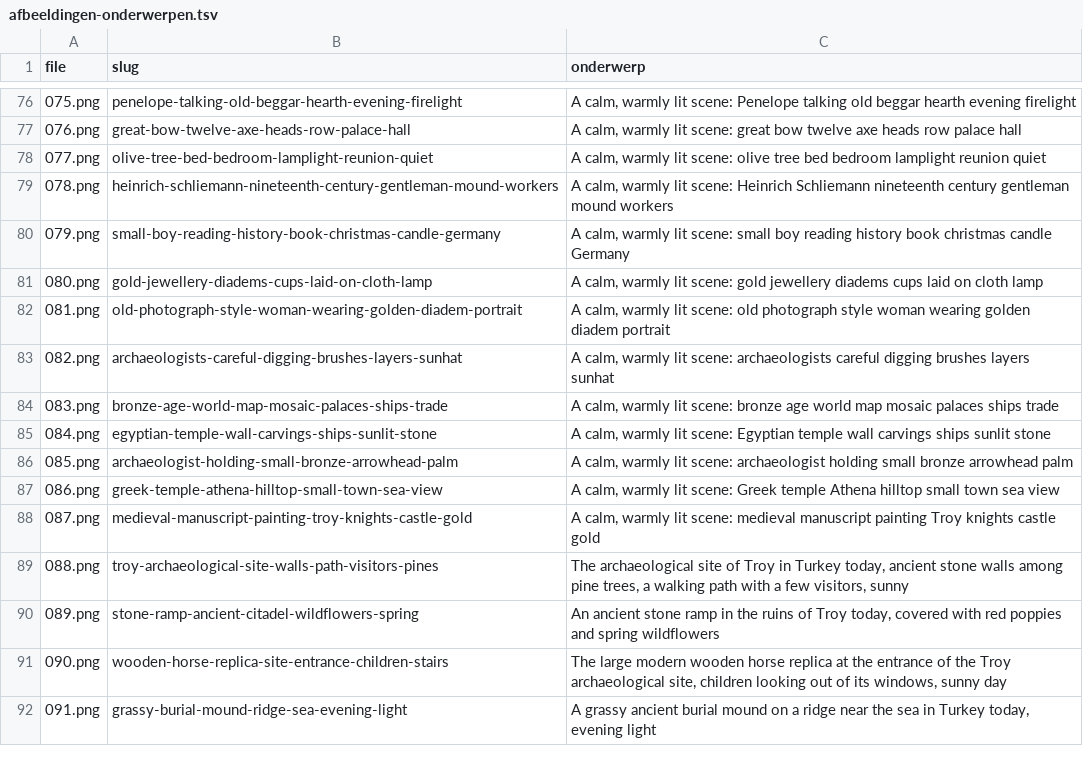
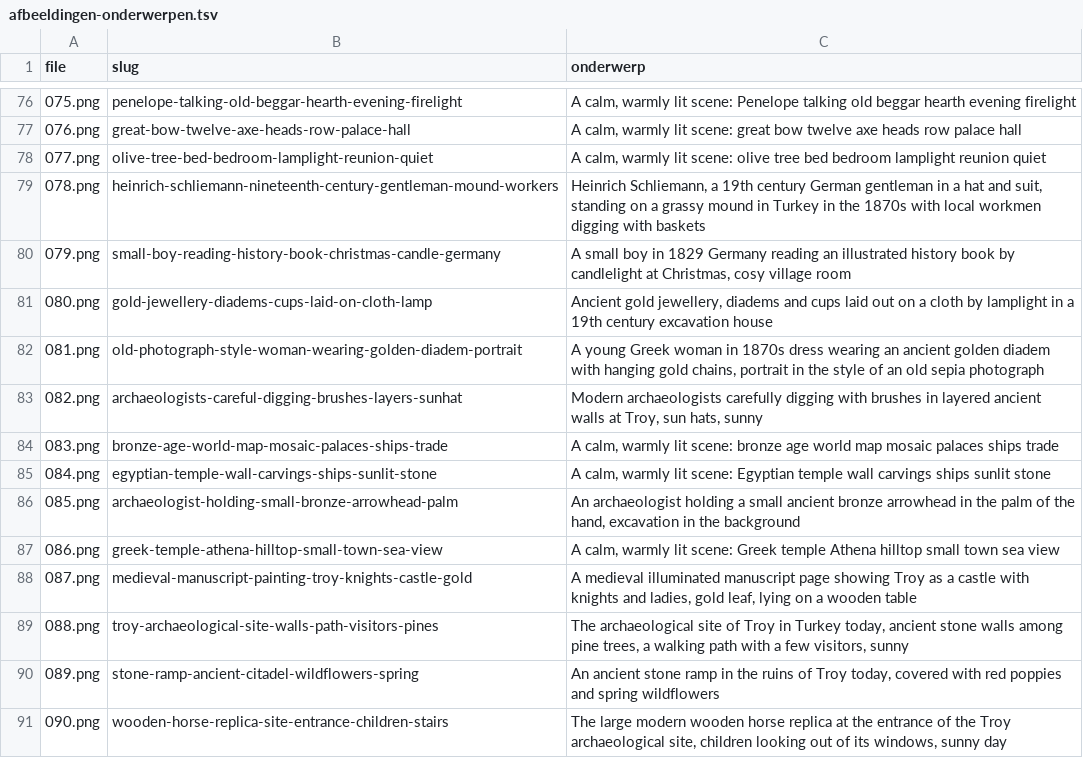
Before and after one commit to wgnghr44bg-coder/vox-lux, a TSV file: stories/troje/afbeeldingen-onderwerpen.tsv, drawn as a sheet; only a part is shown, gaps mark what is left out; the shorter side is filled out with more unchanged rows.

```diff
--- a/stories/troje/afbeeldingen-onderwerpen.tsv
+++ b/stories/troje/afbeeldingen-onderwerpen.tsv
@@ -78,12 +78,12 @@ file	slug	onderwerp
 077.png	olive-tree-bed-bedroom-lamplight-reunion-quiet	A calm, warmly lit scene: olive tree bed bedroom lamplight reunion quiet
-078.png	heinrich-schliemann-nineteenth-century-gentleman-mound-workers	A calm, warmly lit scene: Heinrich Schliemann nineteenth century gentleman mound workers
-079.png	small-boy-reading-history-book-christmas-candle-germany	A calm, warmly lit scene: small boy reading history book christmas candle Germany
-080.png	gold-jewellery-diadems-cups-laid-on-cloth-lamp	A calm, warmly lit scene: gold jewellery diadems cups laid on cloth lamp
-081.png	old-photograph-style-woman-wearing-golden-diadem-portrait	A calm, warmly lit scene: old photograph style woman wearing golden diadem portrait
-082.png	archaeologists-careful-digging-brushes-layers-sunhat	A calm, warmly lit scene: archaeologists careful digging brushes layers sunhat
+078.png	heinrich-schliemann-nineteenth-century-gentleman-mound-workers	Heinrich Schliemann, a 19th century German gentleman in a hat and suit, standing on a grassy mound in Turkey in the 1870s with local workmen digging with baskets
+079.png	small-boy-reading-history-book-christmas-candle-germany	A small boy in 1829 Germany reading an illustrated history book by candlelight at Christmas, cosy village room
+080.png	gold-jewellery-diadems-cups-laid-on-cloth-lamp	Ancient gold jewellery, diadems and cups laid out on a cloth by lamplight in a 19th century excavation house
+081.png	old-photograph-style-woman-wearing-golden-diadem-portrait	A young Greek woman in 1870s dress wearing an ancient golden diadem with hanging gold chains, portrait in the style of an old sepia photograph
+082.png	archaeologists-careful-digging-brushes-layers-sunhat	Modern archaeologists carefully digging with brushes in layered ancient walls at Troy, sun hats, sunny
 083.png	bronze-age-world-map-mosaic-palaces-ships-trade	A calm, warmly lit scene: bronze age world map mosaic palaces ships trade
 084.png	egyptian-temple-wall-carvings-ships-sunlit-stone	A calm, warmly lit scene: Egyptian temple wall carvings ships sunlit stone
-085.png	archaeologist-holding-small-bronze-arrowhead-palm	A calm, warmly lit scene: archaeologist holding small bronze arrowhead palm
+085.png	archaeologist-holding-small-bronze-arrowhead-palm	An archaeologist holding a small ancient bronze arrowhead in the palm of the hand, excavation in the background
 086.png	greek-temple-athena-hilltop-small-town-sea-view	A calm, warmly lit scene: Greek temple Athena hilltop small town sea view
-087.png	medieval-manuscript-painting-troy-knights-castle-gold	A calm, warmly lit scene: medieval manuscript painting Troy knights castle gold
+087.png	medieval-manuscript-painting-troy-knights-castle-gold	A medieval illuminated manuscript page showing Troy as a castle with knights and ladies, gold leaf, lying on a wooden table
 088.png	troy-archaeological-site-walls-path-visitors-pines	The archaeological site of Troy in Turkey today, ancient stone walls among pine trees, a walking path with a few visitors, sunny
```
Also changed, not shown: 1 other file.
